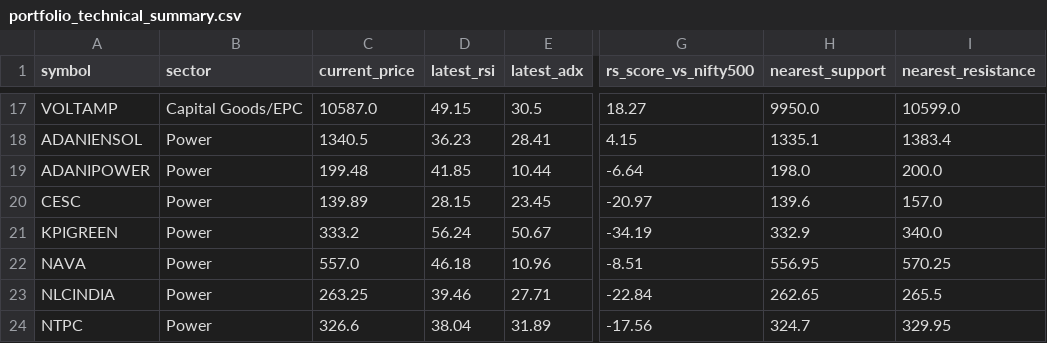
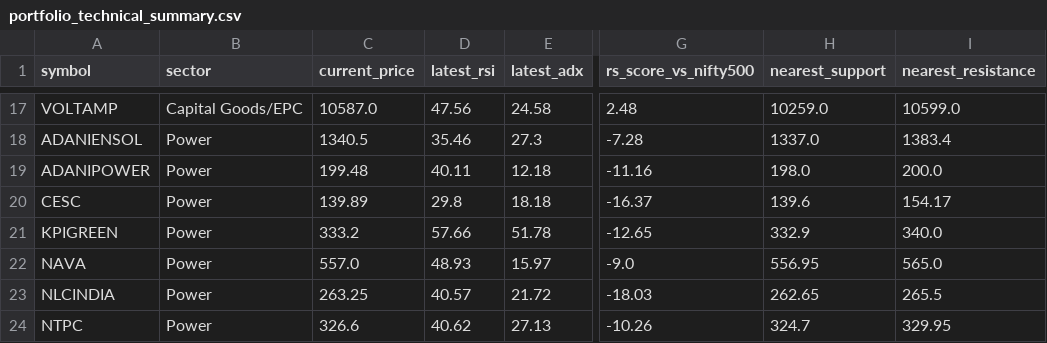
Before and after one commit to shambo1597-afk/capex-infra-portfolio, a CSV file: output/portfolio_technical_summary.csv, drawn as a sheet; only a part is shown, gaps mark what is left out; the diff covers the shown part only; the diff names each change by its address in the sheet, - before the commit and + after, or states it on an @@ line.

```diff
--- a/output/portfolio_technical_summary.csv
+++ b/output/portfolio_technical_summary.csv
-D17 (latest_rsi): 49.15
+D17 (latest_rsi): 47.56
-E17 (latest_adx): 30.5
+E17 (latest_adx): 24.58
-G17 (rs_score_vs_nifty500): 18.27
+G17 (rs_score_vs_nifty500): 2.48
-H17 (nearest_support): 9950.0
+H17 (nearest_support): 10259.0
-D18 (latest_rsi): 36.23
+D18 (latest_rsi): 35.46
-E18 (latest_adx): 28.41
+E18 (latest_adx): 27.3
-G18 (rs_score_vs_nifty500): 4.15
+G18 (rs_score_vs_nifty500): -7.28
-H18 (nearest_support): 1335.1
+H18 (nearest_support): 1337.0
-D19 (latest_rsi): 41.85
+D19 (latest_rsi): 40.11
-E19 (latest_adx): 10.44
+E19 (latest_adx): 12.18
-G19 (rs_score_vs_nifty500): -6.64
+G19 (rs_score_vs_nifty500): -11.16
-D20 (latest_rsi): 28.15
+D20 (latest_rsi): 29.8
-E20 (latest_adx): 23.45
+E20 (latest_adx): 18.18
-G20 (rs_score_vs_nifty500): -20.97
+G20 (rs_score_vs_nifty500): -16.37
-I20 (nearest_resistance): 157.0
+I20 (nearest_resistance): 154.17
-D21 (latest_rsi): 56.24
+D21 (latest_rsi): 57.66
-E21 (latest_adx): 50.67
+E21 (latest_adx): 51.78
-G21 (rs_score_vs_nifty500): -34.19
+G21 (rs_score_vs_nifty500): -12.65
-D22 (latest_rsi): 46.18
+D22 (latest_rsi): 48.93
-E22 (latest_adx): 10.96
+E22 (latest_adx): 15.97
-G22 (rs_score_vs_nifty500): -8.51
+G22 (rs_score_vs_nifty500): -9.0
-I22 (nearest_resistance): 570.25
+I22 (nearest_resistance): 565.0
-D23 (latest_rsi): 39.46
+D23 (latest_rsi): 40.57
-E23 (latest_adx): 27.71
+E23 (latest_adx): 21.72
-G23 (rs_score_vs_nifty500): -22.84
+G23 (rs_score_vs_nifty500): -18.03
-D24 (latest_rsi): 38.04
+D24 (latest_rsi): 40.62
-E24 (latest_adx): 31.89
+E24 (latest_adx): 27.13
-G24 (rs_score_vs_nifty500): -17.56
+G24 (rs_score_vs_nifty500): -10.26
```
Also changed, not shown: 78 edited cells elsewhere in this file, output/portfolio_risk_summary.csv, 5 other files.
